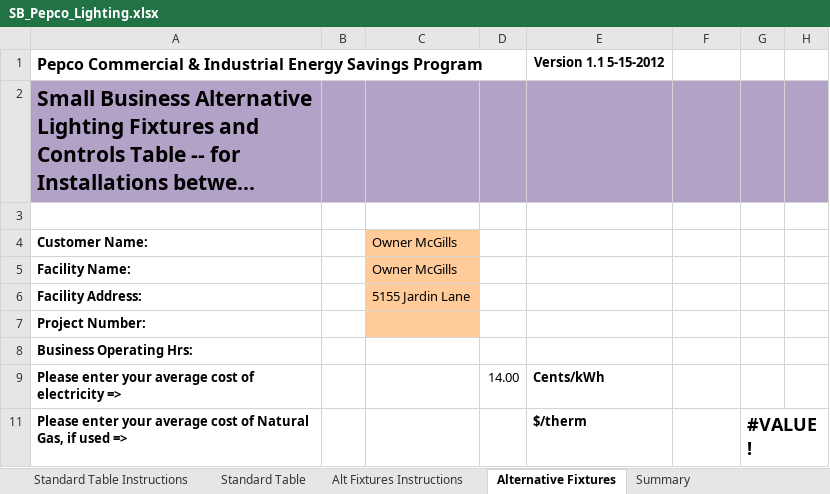
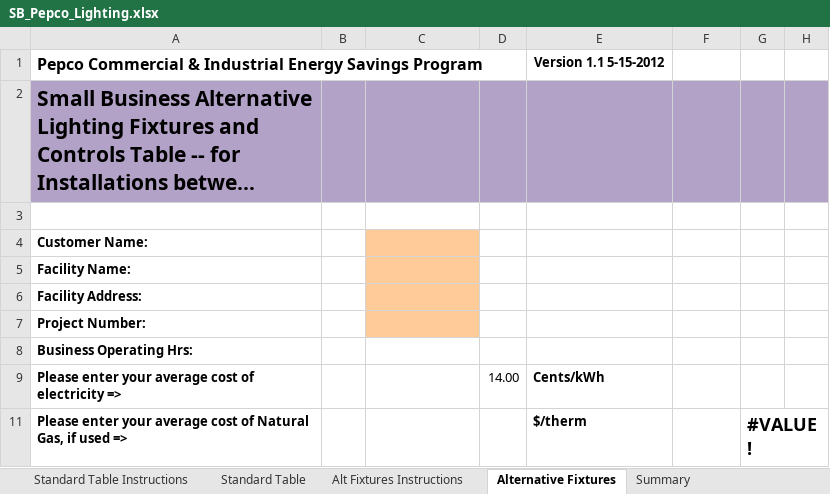
Before and after one commit to smurfing/MatrixPepco, an Excel workbook: SB_Pepco_Lighting.xlsx, sheet Alternative Fixtures, drawn as a sheet; only a part is shown; long unchanged cells end in …; values as stored, in another font and other column widths than the file's, no borders; conditional formats not drawn; the diff names each change by its address in the sheet, - before the commit and + after, or states it on an @@ line.

```diff
--- a/SB_Pepco_Lighting.xlsx (sheet Alternative Fixtures)
+++ b/SB_Pepco_Lighting.xlsx (sheet Alternative Fixtures)
-C4:C5: Owner McGills
+C4:C5: (empty)
-C6: 5155 Jardin Lane
+C6: (empty)
```
Also changed, not shown: sheet Application, sheet Standard Table, Matrix WTEA Data Collection Form for Data Entry.xlsm.
